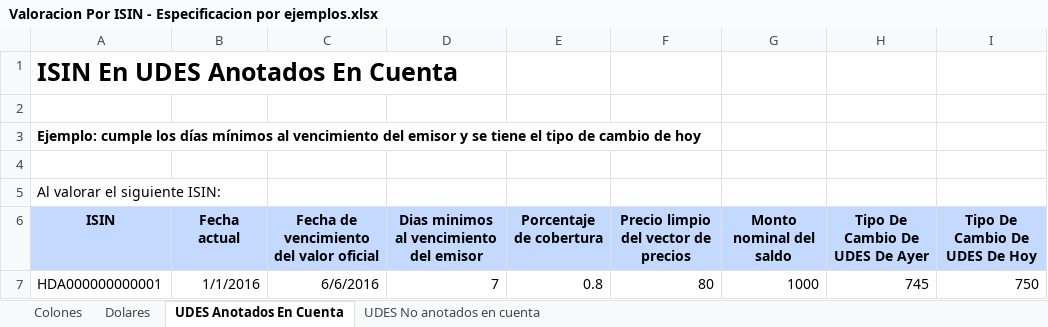
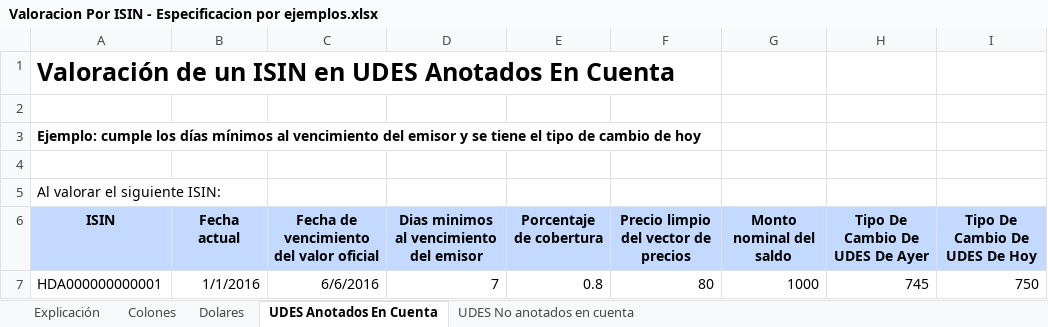
Before and after one commit to oscarcenteno/algoritmos.cs.garantias, an Excel workbook: Valoracion Por ISIN - Especificacion por ejemplos.xlsx, sheet UDES Anotados En Cuenta, drawn as a sheet; only a part is shown; values as stored, in another font and other column widths than the file's, no borders; the diff names each change by its address in the sheet, - before the commit and + after, or states it on an @@ line.

```diff
--- a/Valoracion Por ISIN - Especificacion por ejemplos.xlsx (sheet UDES Anotados En Cuenta)
+++ b/Valoracion Por ISIN - Especificacion por ejemplos.xlsx (sheet UDES Anotados En Cuenta)
+sheet tab: Explicación
-A1: ISIN En UDES Anotados En Cuenta
+A1: Valoración de un ISIN en UDES Anotados En Cuenta
```
Also changed, not shown: sheet UDES No anotados en cuenta, sheet Dolares, sheet Colones, 10 other files.
